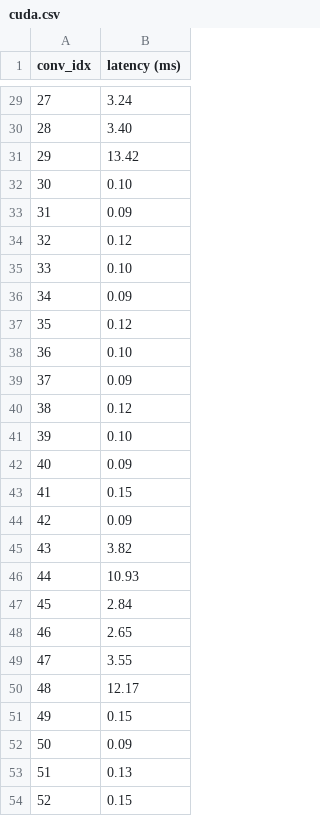
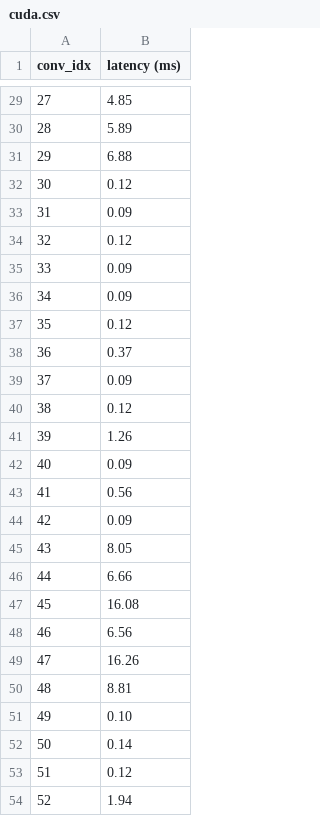
Before and after one commit to kelayamatoz/res50_compression, a CSV file: cuda.csv, drawn as a sheet; only a part is shown, gaps mark what is left out; the diff covers the shown part only.

```diff
--- a/cuda.csv
+++ b/cuda.csv
@@ -29,26 +29,26 @@ conv_idx, latency (ms)
-27, 3.24
-28, 3.40
-29, 13.42
-30, 0.10
+27, 4.85
+28, 5.89
+29, 6.88
+30, 0.12
 31, 0.09
 32, 0.12
-33, 0.10
+33, 0.09
 34, 0.09
 35, 0.12
-36, 0.10
+36, 0.37
 37, 0.09
 38, 0.12
-39, 0.10
+39, 1.26
 40, 0.09
-41, 0.15
+41, 0.56
 42, 0.09
-43, 3.82
-44, 10.93
-45, 2.84
-46, 2.65
-47, 3.55
-48, 12.17
-49, 0.15
-50, 0.09
-51, 0.13
-52, 0.15
+43, 8.05
+44, 6.66
+45, 16.08
+46, 6.56
+47, 16.26
+48, 8.81
+49, 0.10
+50, 0.14
+51, 0.12
+52, 1.94
```
Also changed, not shown: 22 edited cells elsewhere in this file, 6 other files.
